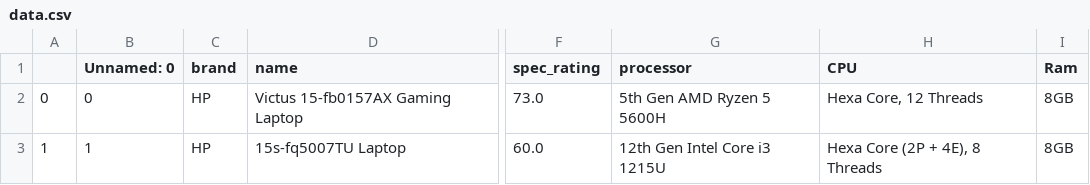
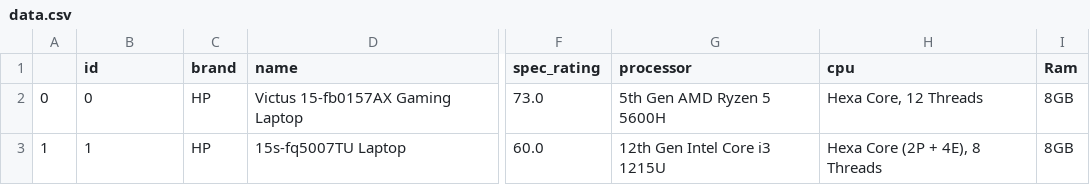
Before and after one commit to ximena1222/Proyecto_NoSQL_Cassandra_L, a CSV file: dataset/data.csv, drawn as a sheet; only a part is shown, gaps mark what is left out; the diff names each change by its address in the sheet, - before the commit and + after, or states it on an @@ line.

Commit message:
Add files via upload

```diff
--- a/dataset/data.csv
+++ b/dataset/data.csv
-B1: Unnamed: 0
+B1: id
-H1: CPU
+H1: cpu
```
